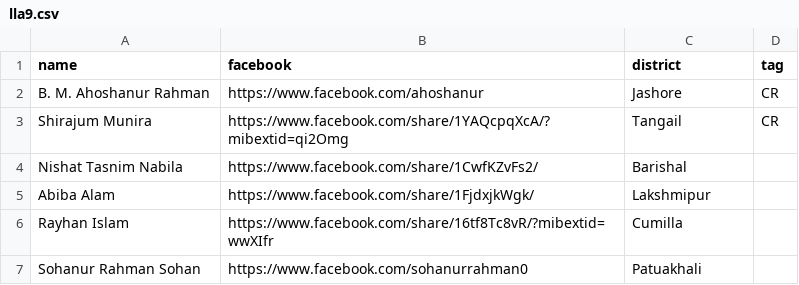
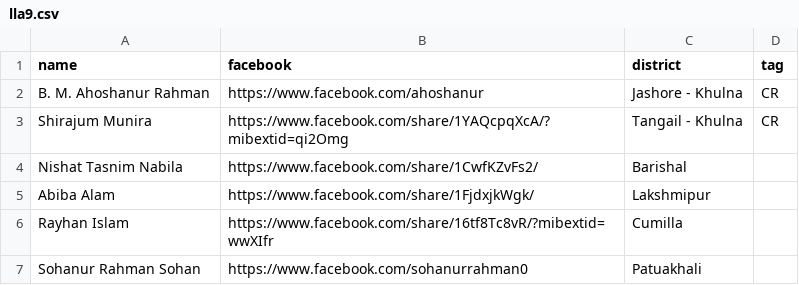
Before and after one commit to ahoshanur/lla9fb, a CSV file: lla9.csv, drawn as a sheet; only a part is shown.

Commit message:
Update lla9.csv

```diff
--- a/lla9.csv
+++ b/lla9.csv
@@ -1,4 +1,4 @@
 name,facebook,district,tag
-B. M. Ahoshanur Rahman,https://www.facebook.com/ahoshanur,Jashore,CR
-Shirajum Munira,https://www.facebook.com/share/1YAQcpqXcA/?mibextid=qi2Omg,Tangail,CR
+B. M. Ahoshanur Rahman,https://www.facebook.com/ahoshanur,Jashore - Khulna,CR
+Shirajum Munira,https://www.facebook.com/share/1YAQcpqXcA/?mibextid=qi2Omg,Tangail - Khulna,CR
 Nishat Tasnim Nabila,https://www.facebook.com/share/1CwfKZvFs2/,Barishal,
```
